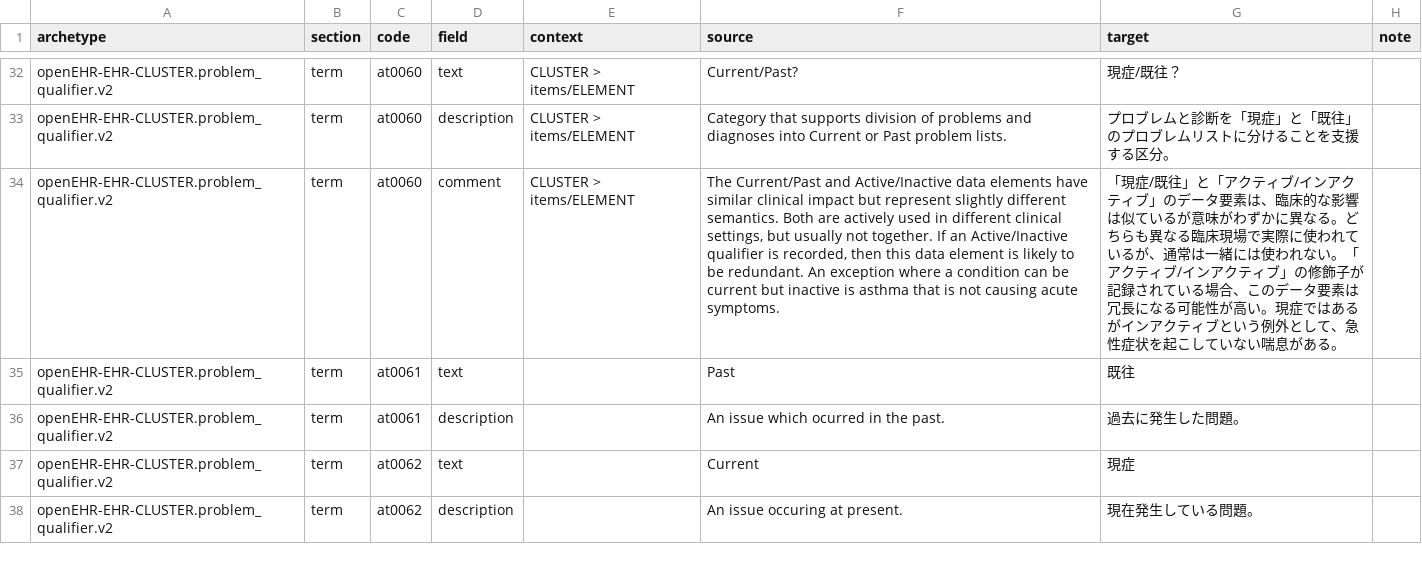
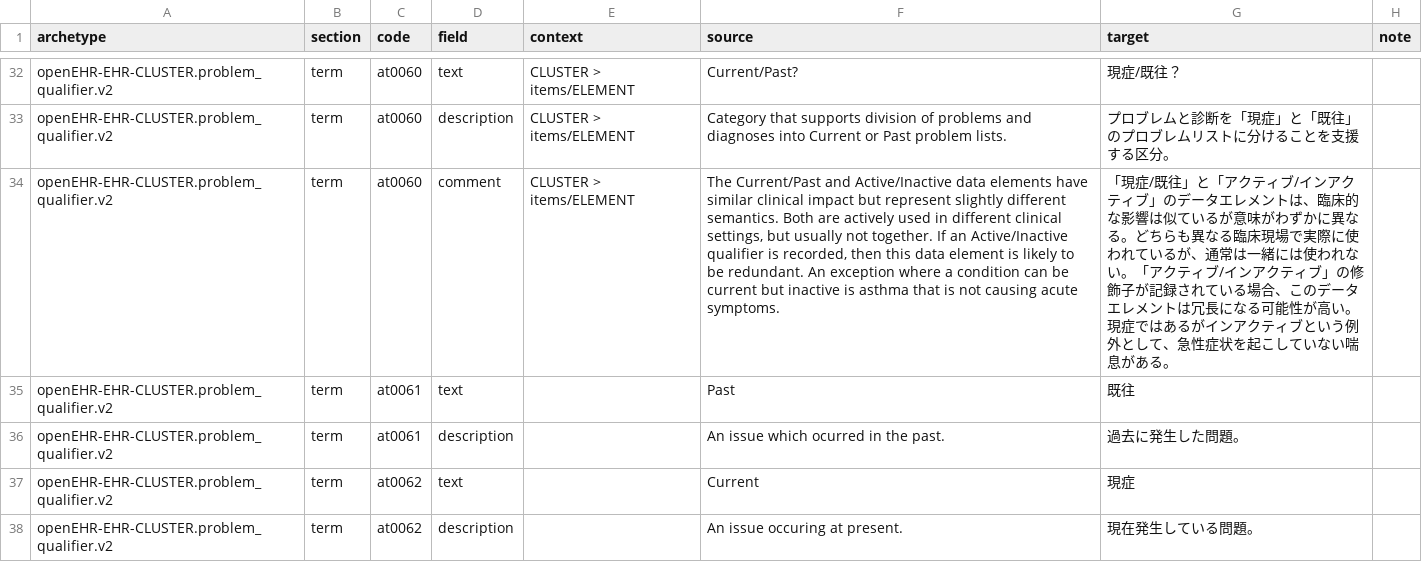
Before and after one commit to skoba/openehr-japanese-translation, a TSV file: archetypes/openEHR-EHR-CLUSTER.problem_qualifier.v2/work/openEHR-EHR-CLUSTER.problem_qualifier.v2.ja.tsv, drawn as a sheet; only a part is shown, gaps mark what is left out; the diff covers the shown part only; the diff names each change by its address in the sheet, - before the commit and + after, or states it on an @@ line.

```diff
--- a/archetypes/openEHR-EHR-CLUSTER.problem_qualifier.v2/work/openEHR-EHR-CLUSTER.problem_qualifier.v2.ja.tsv
+++ b/archetypes/openEHR-EHR-CLUSTER.problem_qualifier.v2/work/openEHR-EHR-CLUSTER.problem_qualifier.v2.ja.tsv
-G34 (target): …のデータ要素は、臨床的な影響は似ているが意味がわずかに異なる。どちらも異なる臨床現場で実際に使われているが、通常は一緒には使われない。「アクティブ/インアクティブ」の修飾子が記録されている場合、このデータ要素は冗長に…
+G34 (target): …のデータエレメントは、臨床的な影響は似ているが意味がわずかに異なる。どちらも異なる臨床現場で実際に使われているが、通常は一緒には使われない。「アクティブ/インアクティブ」の修飾子が記録されている場合、このデータエレメントは冗長に…
```
Also changed, not shown: 10 edited cells elsewhere in this file, archetypes/openEHR-EHR-EVALUATION.problem_diagnosis.v1/work/openEHR-EHR-EVALUATION.problem_diagnosis.v1.ja.tsv, archetypes/openEHR-EHR-EVALUATION.reason_for_encounter.v1/work/openEHR-EHR-EVALUATION.reason_for_encounter.v1.ja.tsv, 10 other files.
